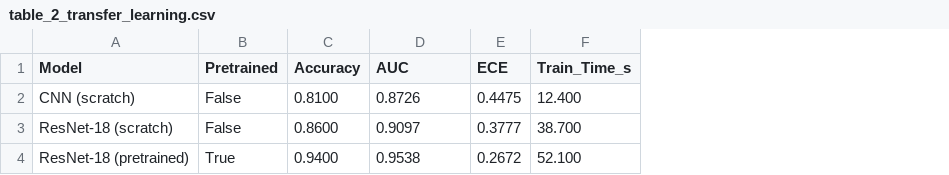
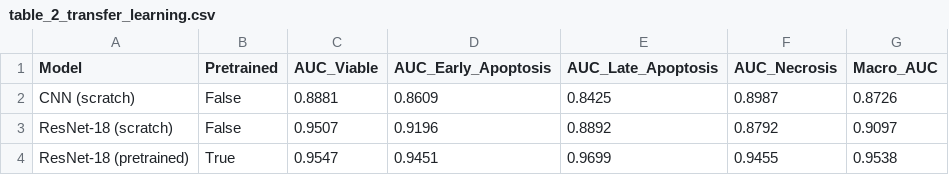
Before and after one commit to SID-6921/Microplastic_HCS_Pipeline, a CSV file: results/tables/table_2_transfer_learning.csv, drawn as a sheet; removed rows and columns are numbered as before the commit, all else as after; the diff names each change by its address in the sheet, - before the commit and + after, or states it on an @@ line.

```diff
--- a/results/tables/table_2_transfer_learning.csv
+++ b/results/tables/table_2_transfer_learning.csv
-column C (Accuracy), rows 2-4: 0.8100 | 0.8600 | 0.9400
+column C (AUC_Viable), rows 2-4: 0.8881 | 0.9507 | 0.9547
+column D (AUC_Early_Apoptosis), rows 2-4: 0.8609 | 0.9196 | 0.9451
+column E (AUC_Late_Apoptosis), rows 2-4: 0.8425 | 0.8892 | 0.9699
+column F (AUC_Necrosis), rows 2-4: 0.8987 | 0.8792 | 0.9455
-column E (ECE), rows 2-4: 0.4475 | 0.3777 | 0.2672
-column F (Train_Time_s), rows 2-4: 12.400 | 38.700 | 52.100
-G1: AUC
+G1: Macro_AUC
```
Also changed, not shown: results/tables/table_1_model_performance.csv, results/tables/table_3_calibration_ece.csv, 23 other files.
